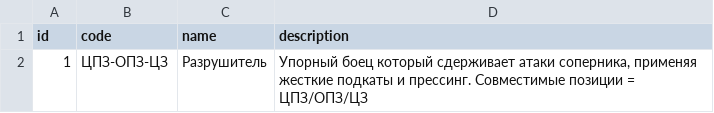
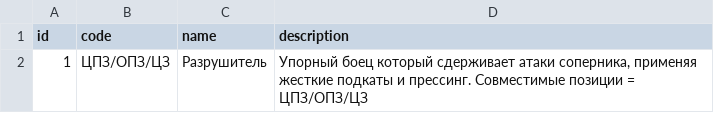
Before and after one commit to coungard/dagdiezel, a CSV file: src/main/resources/db/changelog/02-data/fill/positions.csv, drawn as a sheet.

Commit message:
role positions matcher

```diff
--- a/src/main/resources/db/changelog/02-data/fill/positions.csv
+++ b/src/main/resources/db/changelog/02-data/fill/positions.csv
@@ -1,2 +1,2 @@
 id;code;name;description
-1;ЦПЗ-ОПЗ-ЦЗ;Разрушитель;Упорный боец который сдерживает атаки соперника, применяя жесткие подкаты и прессинг. Совместимые позиции = ЦПЗ/ОПЗ/ЦЗ
+1;ЦПЗ/ОПЗ/ЦЗ;Разрушитель;Упорный боец который сдерживает атаки соперника, применяя жесткие подкаты и прессинг. Совместимые позиции = ЦПЗ/ОПЗ/ЦЗ
```
Also changed, not shown: 3 other files.
